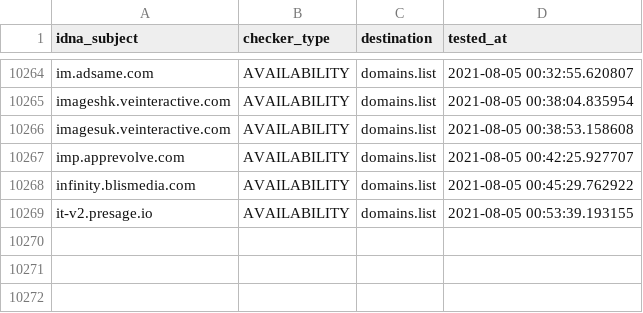
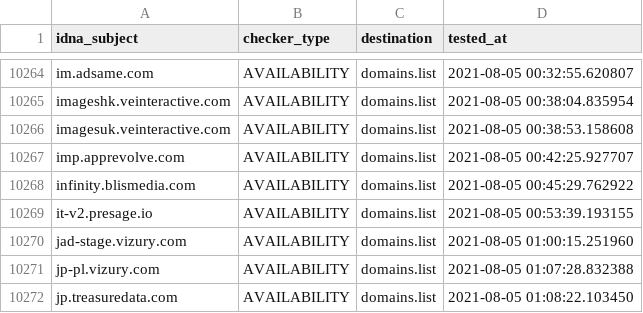
Before and after one commit to Ultimate-Hosts-Blacklist/anudeepND_blacklist_ad_server, a CSV file: .pyfunceble/inactive.csv, drawn as a sheet; only a part is shown, gaps mark what is left out.

```diff
--- a/.pyfunceble/inactive.csv
+++ b/.pyfunceble/inactive.csv
@@ -10269 +10269,4 @@ infinity.blismedia.com,AVAILABILITY,domains.list,2021-08-05 00:45:29.762922
 it-v2.presage.io,AVAILABILITY,domains.list,2021-08-05 00:53:39.193155
+jad-stage.vizury.com,AVAILABILITY,domains.list,2021-08-05 01:00:15.251960
+jp-pl.vizury.com,AVAILABILITY,domains.list,2021-08-05 01:07:28.832388
+jp.treasuredata.com,AVAILABILITY,domains.list,2021-08-05 01:08:22.103450
```
Also changed, not shown: 12 other files.
